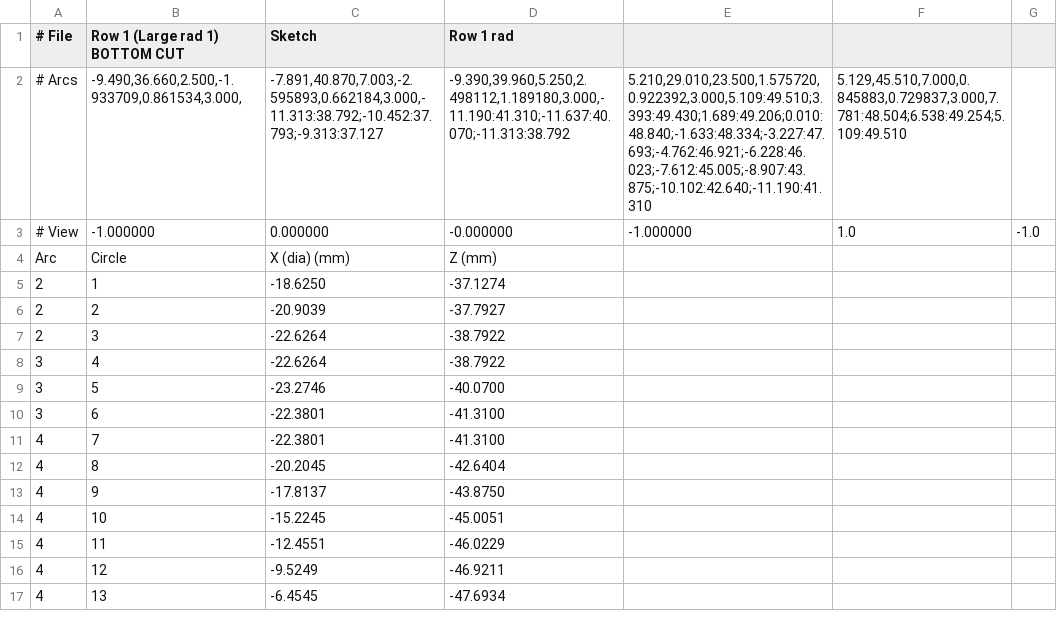
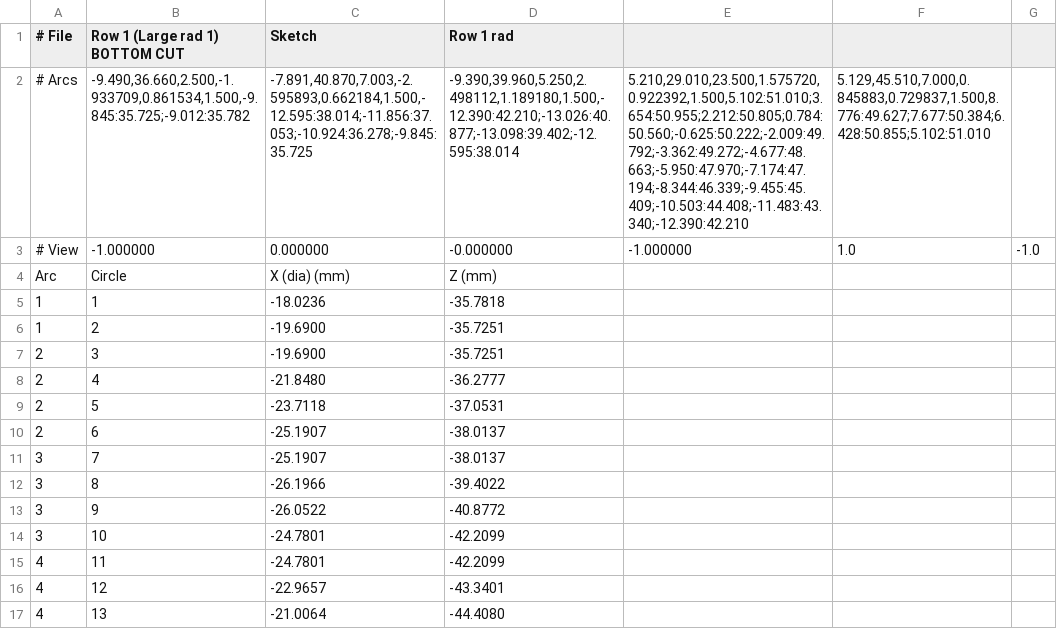
Before and after one commit to mattdennison77/arc-circle-fill, a CSV file: arc_circle_report.csv, drawn as a sheet; only a part is shown; the diff covers the shown part only; the diff names each change by its address in the sheet, - before the commit and + after, or states it on an @@ line.

Commit message:
Arc Circle Fill update

```diff
--- a/arc_circle_report.csv
+++ b/arc_circle_report.csv
-B2 (Row 1 (Large rad 1) BOTTOM CUT): -9.490,36.660,2.500,-1.933709,0.861534,3.000,
+B2 (Row 1 (Large rad 1) BOTTOM CUT): -9.490,36.660,2.500,-1.933709,0.861534,1.500,-9.845:35.725;-9.012:35.782
-C2 (Sketch): -7.891,40.870,7.003,-2.595893,0.662184,3.000,-11.313:38.792;-10.452:37.793;-9.313:37.127
+C2 (Sketch): -7.891,40.870,7.003,-2.595893,0.662184,1.500,-12.595:38.014;-11.856:37.053;-10.924:36.278;-9.845:35.725
-D2 (Row 1 rad): -9.390,39.960,5.250,2.498112,1.189180,3.000,-11.190:41.310;-11.637:40.070;-11.313:38.792
+D2 (Row 1 rad): -9.390,39.960,5.250,2.498112,1.189180,1.500,-12.390:42.210;-13.026:40.877;-13.098:39.402;-12.595:38.014
-E2: 5.210,29.010,23.500,1.575720,0.922392,3.000,5.109:49.510;3.393:49.430;1.689:49.206;0.010:48.840;-1.633:48.334;-3.227:47.693;-4.762:46.921;-6.228:46.023;-7.612:45.005;-8.907:43.875;-10.102:42.640;-11.190:41.310
+E2: 5.210,29.010,23.500,1.575720,0.922392,1.500,5.102:51.010;3.654:50.955;2.212:50.805;0.784:50.560;-0.625:50.222;-2.009:49.792;-3.362:49.272;-4.677:48.663;-5.950:47.970;-7.174:47.194;-8.344:46.339;-9.455:45.409;-10.503:44.408;-11.483:43.340;-12.390:42.210
-F2: 5.129,45.510,7.000,0.845883,0.729837,3.000,7.781:48.504;6.538:49.254;5.109:49.510
+F2: 5.129,45.510,7.000,0.845883,0.729837,1.500,8.776:49.627;7.677:50.384;6.428:50.855;5.102:51.010
-A5:A6 (# File): 2
+A5:A6 (# File): 1
-C5 (Sketch): -18.6250
+C5 (Sketch): -18.0236
-D5 (Row 1 rad): -37.1274
+D5 (Row 1 rad): -35.7818
-C6 (Sketch): -20.9039
+C6 (Sketch): -19.6900
-D6 (Row 1 rad): -37.7927
+D6 (Row 1 rad): -35.7251
-C7 (Sketch): -22.6264
+C7 (Sketch): -19.6900
-D7 (Row 1 rad): -38.7922
+D7 (Row 1 rad): -35.7251
-A8:A10 (# File): 3
+A8:A10 (# File): 2
-C8 (Sketch): -22.6264
+C8 (Sketch): -21.8480
-D8 (Row 1 rad): -38.7922
+D8 (Row 1 rad): -36.2777
-C9 (Sketch): -23.2746
+C9 (Sketch): -23.7118
-D9 (Row 1 rad): -40.0700
+D9 (Row 1 rad): -37.0531
-C10:C11 (Sketch): -22.3801
+C10:C11 (Sketch): -25.1907
-D10:D11 (Row 1 rad): -41.3100
+D10:D11 (Row 1 rad): -38.0137
-A11:A14 (# File): 4
+A11:A14 (# File): 3
-C12 (Sketch): -20.2045
+C12 (Sketch): -26.1966
-D12 (Row 1 rad): -42.6404
+D12 (Row 1 rad): -39.4022
-C13 (Sketch): -17.8137
+C13 (Sketch): -26.0522
-D13 (Row 1 rad): -43.8750
+D13 (Row 1 rad): -40.8772
-C14 (Sketch): -15.2245
+C14 (Sketch): -24.7801
-D14 (Row 1 rad): -45.0051
+D14 (Row 1 rad): -42.2099
-C15 (Sketch): -12.4551
+C15 (Sketch): -24.7801
-D15 (Row 1 rad): -46.0229
+D15 (Row 1 rad): -42.2099
-C16 (Sketch): -9.5249
+C16 (Sketch): -22.9657
-D16 (Row 1 rad): -46.9211
+D16 (Row 1 rad): -43.3401
-C17 (Sketch): -6.4545
+C17 (Sketch): -21.0064
-D17 (Row 1 rad): -47.6934
+D17 (Row 1 rad): -44.4080
```
Also changed, not shown: 8 added rows and 19 edited cells elsewhere in this file.
